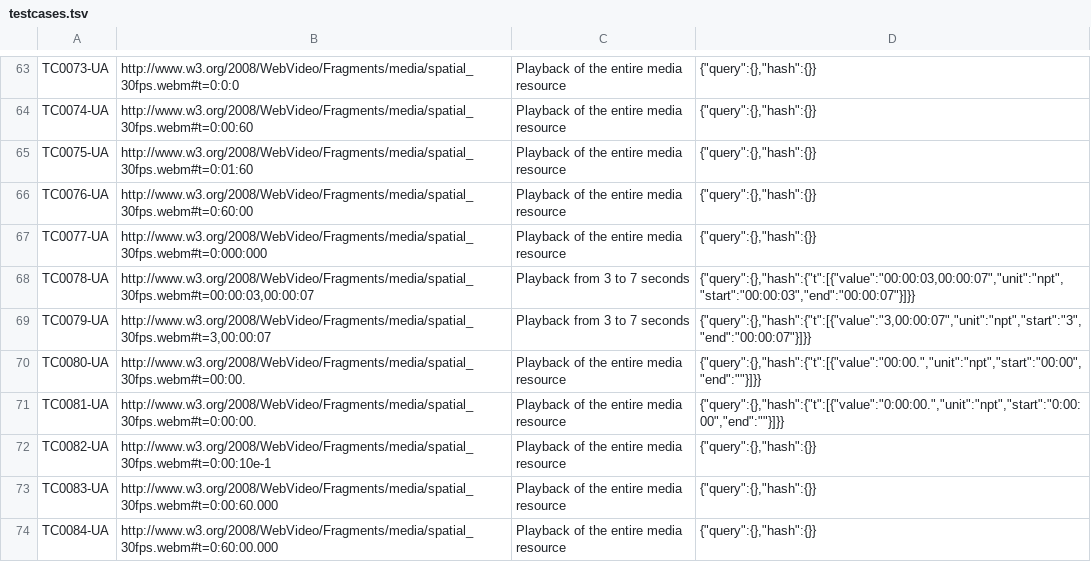
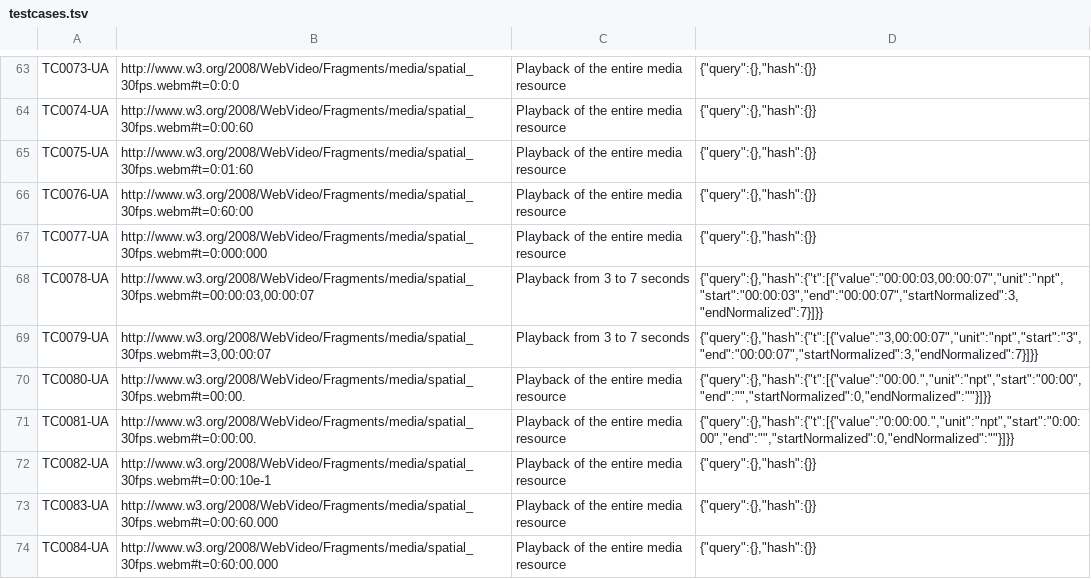
Before and after one commit to tomayac/Media-Fragments-URI, a TSV file: test_resources/testcases.tsv, drawn as a sheet; only a part is shown, gaps mark what is left out; the diff covers the shown part only.

Commit message:
Updated unit tests. Fixed a tiny bug with {start,end}Normalized.

```diff
--- a/test_resources/testcases.tsv
+++ b/test_resources/testcases.tsv
@@ -67,6 +67,6 @@ TC0076-UA	http://www.w3.org/2008/WebVideo/Fragments/media/spatial_30fps.webm#t=0
 TC0077-UA	http://www.w3.org/2008/WebVideo/Fragments/media/spatial_30fps.webm#t=0:000:000	Playback of the entire media resource	{"query":{},"hash":{}}
-TC0078-UA	http://www.w3.org/2008/WebVideo/Fragments/media/spatial_30fps.webm#t=00:00:03,00:00:07	Playback from 3 to 7 seconds	{"query":{},"hash":{"t":[{"value":"00:00:03,00:00:07","unit":"npt","start":"00:00:03","end":"00:00:07"}]}}
-TC0079-UA	http://www.w3.org/2008/WebVideo/Fragments/media/spatial_30fps.webm#t=3,00:00:07	Playback from 3 to 7 seconds	{"query":{},"hash":{"t":[{"value":"3,00:00:07","unit":"npt","start":"3","end":"00:00:07"}]}}
-TC0080-UA	http://www.w3.org/2008/WebVideo/Fragments/media/spatial_30fps.webm#t=00:00.	Playback of the entire media resource	{"query":{},"hash":{"t":[{"value":"00:00.","unit":"npt","start":"00:00","end":""}]}}
-TC0081-UA	http://www.w3.org/2008/WebVideo/Fragments/media/spatial_30fps.webm#t=0:00:00.	Playback of the entire media resource	{"query":{},"hash":{"t":[{"value":"0:00:00.","unit":"npt","start":"0:00:00","end":""}]}}
+TC0078-UA	http://www.w3.org/2008/WebVideo/Fragments/media/spatial_30fps.webm#t=00:00:03,00:00:07	Playback from 3 to 7 seconds	{"query":{},"hash":{"t":[{"value":"00:00:03,00:00:07","unit":"npt","start":"00:00:03","end":"00:00:07","startNormalized":3,"endNormalized":7}]}}
+TC0079-UA	http://www.w3.org/2008/WebVideo/Fragments/media/spatial_30fps.webm#t=3,00:00:07	Playback from 3 to 7 seconds	{"query":{},"hash":{"t":[{"value":"3,00:00:07","unit":"npt","start":"3","end":"00:00:07","startNormalized":3,"endNormalized":7}]}}
+TC0080-UA	http://www.w3.org/2008/WebVideo/Fragments/media/spatial_30fps.webm#t=00:00.	Playback of the entire media resource	{"query":{},"hash":{"t":[{"value":"00:00.","unit":"npt","start":"00:00","end":"","startNormalized":0,"endNormalized":""}]}}
+TC0081-UA	http://www.w3.org/2008/WebVideo/Fragments/media/spatial_30fps.webm#t=0:00:00.	Playback of the entire media resource	{"query":{},"hash":{"t":[{"value":"0:00:00.","unit":"npt","start":"0:00:00","end":"","startNormalized":0,"endNormalized":""}]}}
 TC0082-UA	http://www.w3.org/2008/WebVideo/Fragments/media/spatial_30fps.webm#t=0:00:10e-1	Playback of the entire media resource	{"query":{},"hash":{}}
```
Also changed, not shown: 28 edited cells elsewhere in this file, 3 other files.
